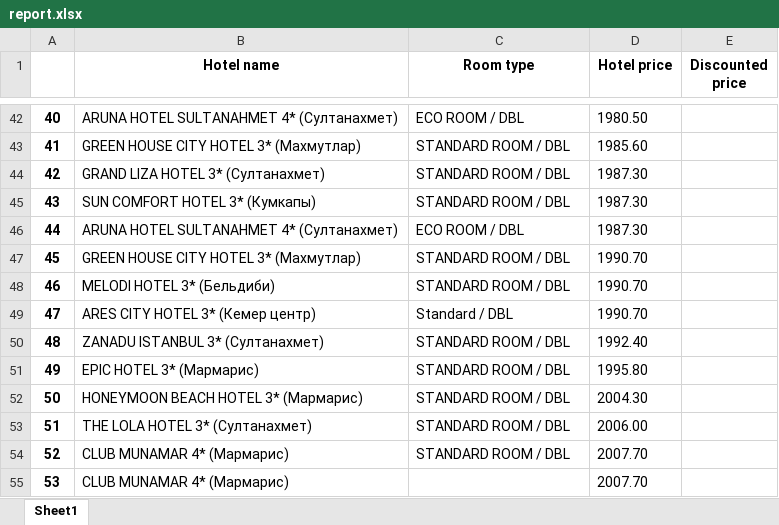
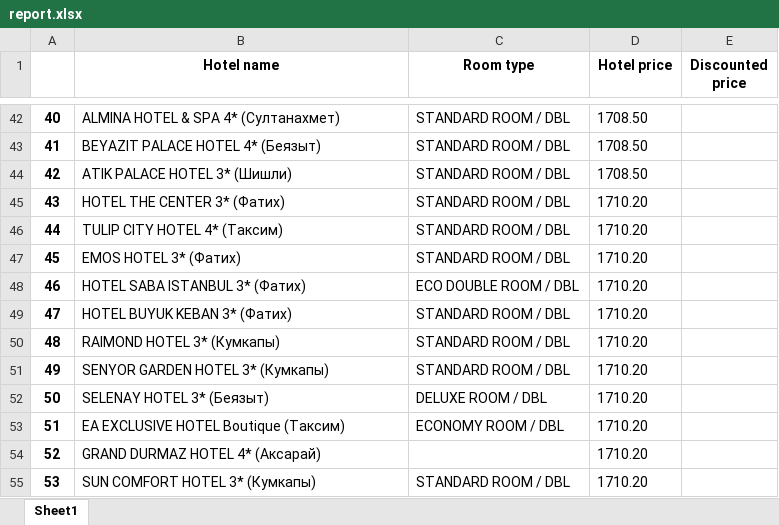
Before and after one commit to GithubParvana/travel-GOGsky, an Excel workbook: report.xlsx, sheet Sheet1, drawn as a sheet; only a part is shown, gaps mark what is left out; values as stored, in another font and other column widths than the file's, no borders; the diff covers the shown part only; the diff names each change by its address in the sheet, - before the commit and + after, or states it on an @@ line.

```diff
--- a/report.xlsx (sheet Sheet1)
+++ b/report.xlsx (sheet Sheet1)
-B42 (Hotel name): ARUNA HOTEL SULTANAHMET 4* (Султанахмет)
+B42 (Hotel name): ALMINA HOTEL & SPA 4* (Султанахмет)
-C42 (Room type): ECO ROOM / DBL
+C42 (Room type): STANDARD ROOM / DBL
-D42 (Hotel price): 1980.50
+D42 (Hotel price): 1708.50
-B43 (Hotel name): GREEN HOUSE CITY HOTEL 3* (Махмутлар)
+B43 (Hotel name): BEYAZIT PALACE HOTEL 4* (Беязыт)
-D43 (Hotel price): 1985.60
+D43 (Hotel price): 1708.50
-B44 (Hotel name): GRAND LIZA HOTEL 3* (Султанахмет)
+B44 (Hotel name): ATIK PALACE HOTEL 3* (Шишли)
-D44 (Hotel price): 1987.30
+D44 (Hotel price): 1708.50
-B45 (Hotel name): SUN COMFORT HOTEL 3* (Кумкапы)
+B45 (Hotel name): HOTEL THE CENTER 3* (Фатих)
-D45:D46 (Hotel price): 1987.30
+D45:D46 (Hotel price): 1710.20
-B46 (Hotel name): ARUNA HOTEL SULTANAHMET 4* (Султанахмет)
+B46 (Hotel name): TULIP CITY HOTEL 4* (Таксим)
-C46 (Room type): ECO ROOM / DBL
+C46 (Room type): STANDARD ROOM / DBL
-B47 (Hotel name): GREEN HOUSE CITY HOTEL 3* (Махмутлар)
+B47 (Hotel name): EMOS HOTEL 3* (Фатих)
-D47:D49 (Hotel price): 1990.70
+D47:D49 (Hotel price): 1710.20
-B48 (Hotel name): MELODI HOTEL 3* (Бельдиби)
+B48 (Hotel name): HOTEL SABA ISTANBUL 3* (Фатих)
-C48 (Room type): STANDARD ROOM / DBL
+C48 (Room type): ECO DOUBLE ROOM / DBL
-B49 (Hotel name): ARES CITY HOTEL 3* (Кемер центр)
+B49 (Hotel name): HOTEL BUYUK KEBAN 3* (Фатих)
-C49 (Room type): Standard / DBL
+C49 (Room type): STANDARD ROOM / DBL
-B50 (Hotel name): ZANADU ISTANBUL 3* (Султанахмет)
+B50 (Hotel name): RAIMOND HOTEL 3* (Кумкапы)
-D50 (Hotel price): 1992.40
+D50 (Hotel price): 1710.20
-B51 (Hotel name): EPIC HOTEL 3* (Мармарис)
+B51 (Hotel name): SENYOR GARDEN HOTEL 3* (Кумкапы)
-D51 (Hotel price): 1995.80
+D51 (Hotel price): 1710.20
-B52 (Hotel name): HONEYMOON BEACH HOTEL 3* (Мармарис)
+B52 (Hotel name): SELENAY HOTEL 3* (Беязыт)
-C52 (Room type): STANDARD ROOM / DBL
+C52 (Room type): DELUXE ROOM / DBL
-D52 (Hotel price): 2004.30
+D52 (Hotel price): 1710.20
-B53 (Hotel name): THE LOLA HOTEL 3* (Султанахмет)
+B53 (Hotel name): EA EXCLUSIVE HOTEL Boutique (Таксим)
-C53 (Room type): STANDARD ROOM / DBL
+C53 (Room type): ECONOMY ROOM / DBL
-D53 (Hotel price): 2006.00
+D53 (Hotel price): 1710.20
-B54 (Hotel name): CLUB MUNAMAR 4* (Мармарис)
+B54 (Hotel name): GRAND DURMAZ HOTEL 4* (Аксарай)
-C54 (Room type): STANDARD ROOM / DBL
+C54 (Room type): (empty)
-D54:D55 (Hotel price): 2007.70
+D54:D55 (Hotel price): 1710.20
-B55 (Hotel name): CLUB MUNAMAR 4* (Мармарис)
+B55 (Hotel name): SUN COMFORT HOTEL 3* (Кумкапы)
-C55 (Room type): (empty)
+C55 (Room type): STANDARD ROOM / DBL
```
Also changed, not shown: 221 edited cells elsewhere in this sheet, 26 other files.
